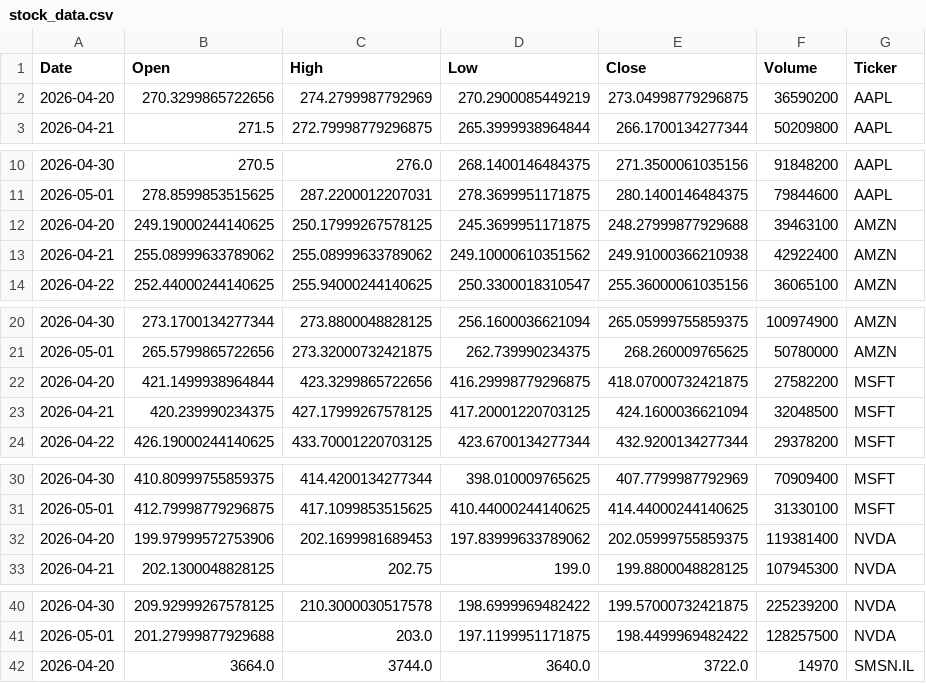
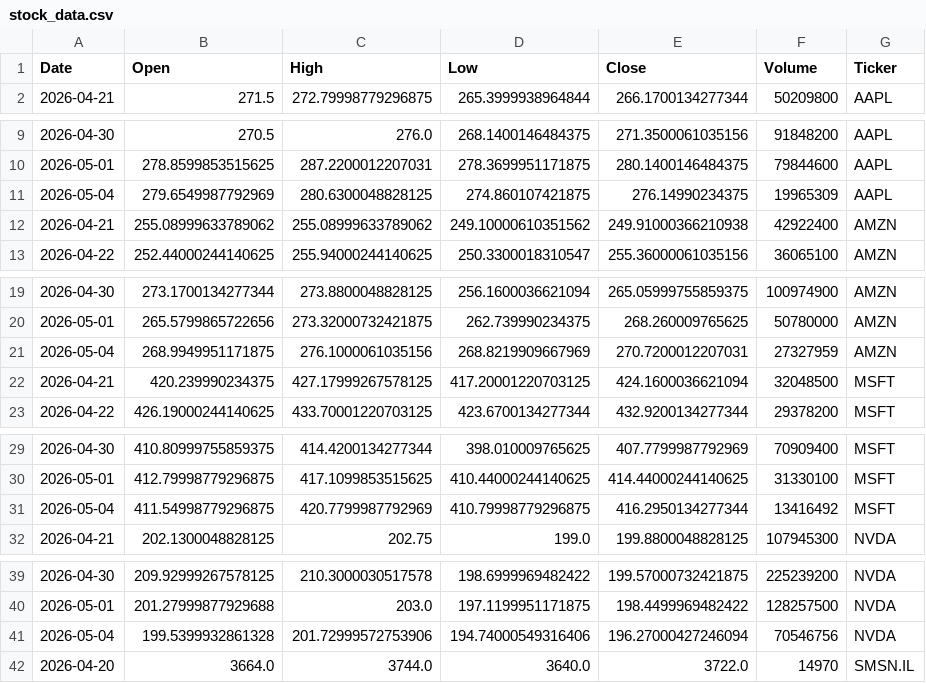
Before and after one commit to Jaedin-Rogers/Stock_Data_API, a CSV file: stock_data.csv, drawn as a sheet; only a part is shown, gaps mark what is left out; removed rows and columns are numbered as before the commit, all else as after; the diff covers the shown part only; the diff names each change by its address in the sheet, - before the commit and + after, or states it on an @@ line.

```diff
--- a/stock_data.csv
+++ b/stock_data.csv
-row 2: 2026-04-20 | 270.3299865722656 | 274.2799987792969 | 270.2900085449219 | 273.04998779296875 | 36590200 | AAPL
-row 12: 2026-04-20 | 249.19000244140625 | 250.17999267578125 | 245.3699951171875 | 248.27999877929688 | 39463100 | AMZN
+row 11: 2026-05-04 | 279.6549987792969 | 280.6300048828125 | 274.860107421875 | 276.14990234375 | 19965309 | AAPL
-row 22: 2026-04-20 | 421.1499938964844 | 423.3299865722656 | 416.29998779296875 | 418.07000732421875 | 27582200 | MSFT
+row 21: 2026-05-04 | 268.9949951171875 | 276.1000061035156 | 268.8219909667969 | 270.7200012207031 | 27327959 | AMZN
-row 32: 2026-04-20 | 199.97999572753906 | 202.1699981689453 | 197.83999633789062 | 202.05999755859375 | 119381400 | NVDA
+row 31: 2026-05-04 | 411.54998779296875 | 420.7799987792969 | 410.79998779296875 | 416.2950134277344 | 13416492 | MSFT
+row 41: 2026-05-04 | 199.5399932861328 | 201.72999572753906 | 194.74000549316406 | 196.27000427246094 | 70546756 | NVDA
```
Also changed, not shown: 1 added row and 1 removed row elsewhere in this file.
